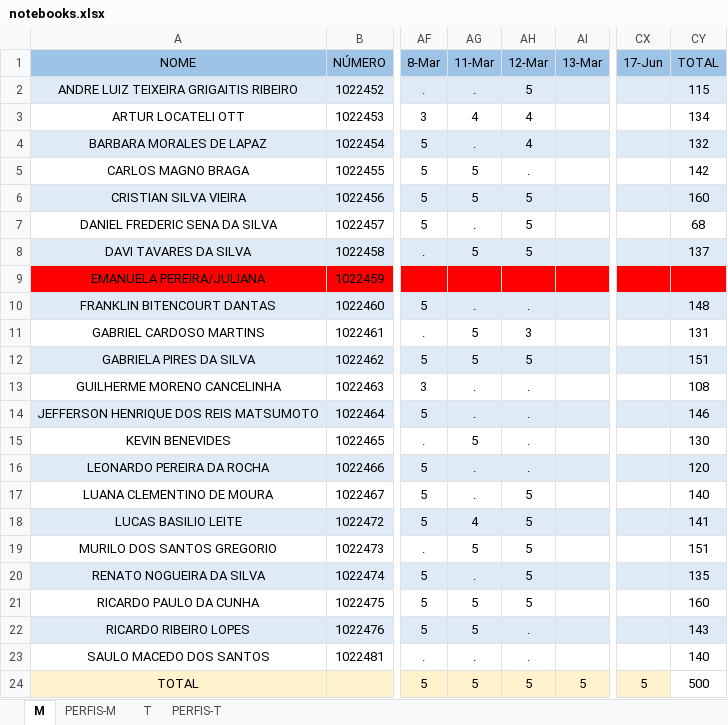
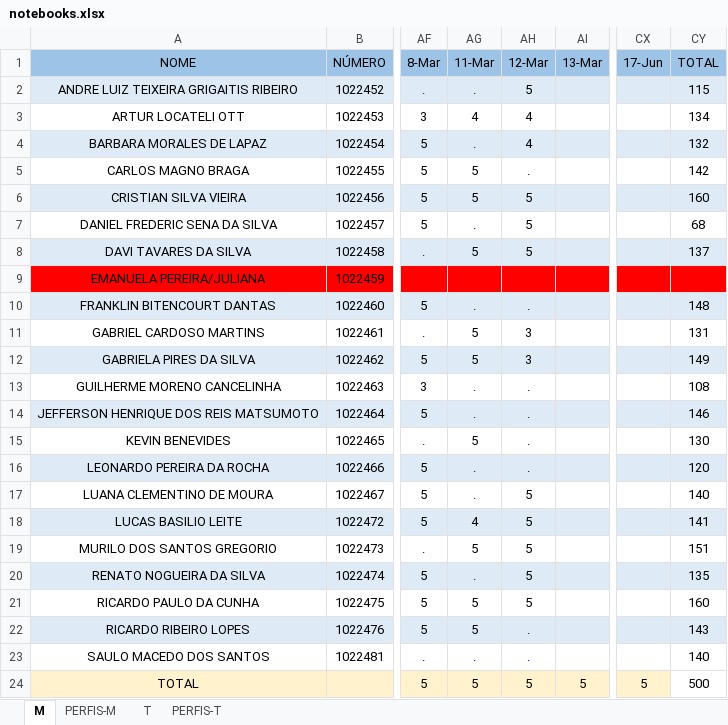
Before and after one commit to hstrada/senai-desenvolvimento-1s2019, an Excel workbook: planejamento/notebooks.xlsx, sheet M, drawn as a sheet; only a part is shown, gaps mark what is left out; values as stored, in another font and other column widths than the file's, no borders; the diff names each change by its address in the sheet, - before the commit and + after, or states it on an @@ line.

Commit message:
up

```diff
--- a/planejamento/notebooks.xlsx (sheet M)
+++ b/planejamento/notebooks.xlsx (sheet M)
-AH12 (12-Mar): 5
+AH12 (12-Mar): 3
-CY12 (TOTAL): 151
+CY12 (TOTAL): 149
```
